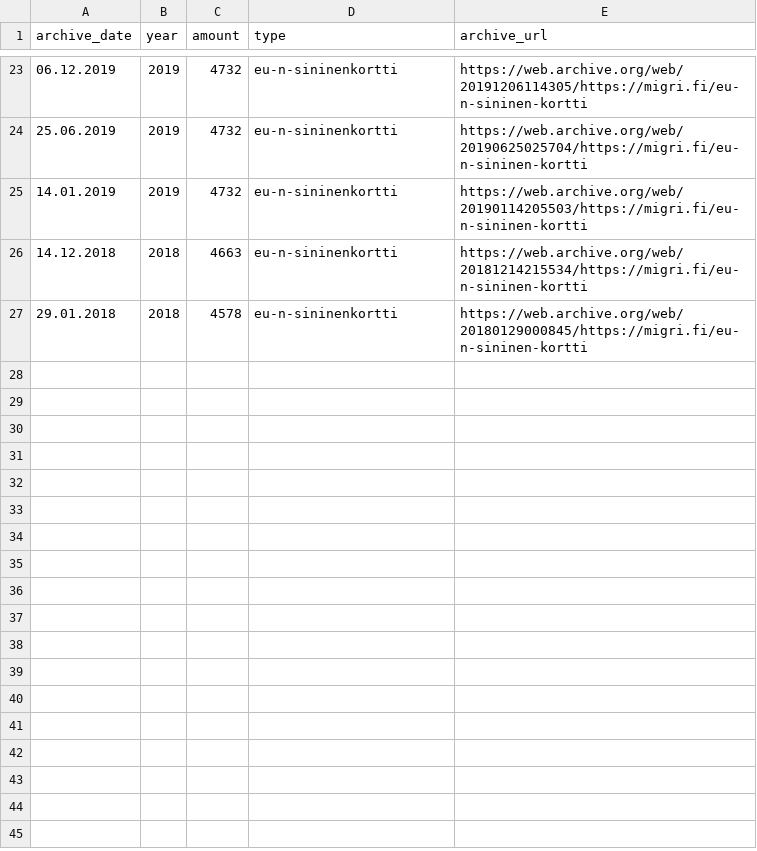
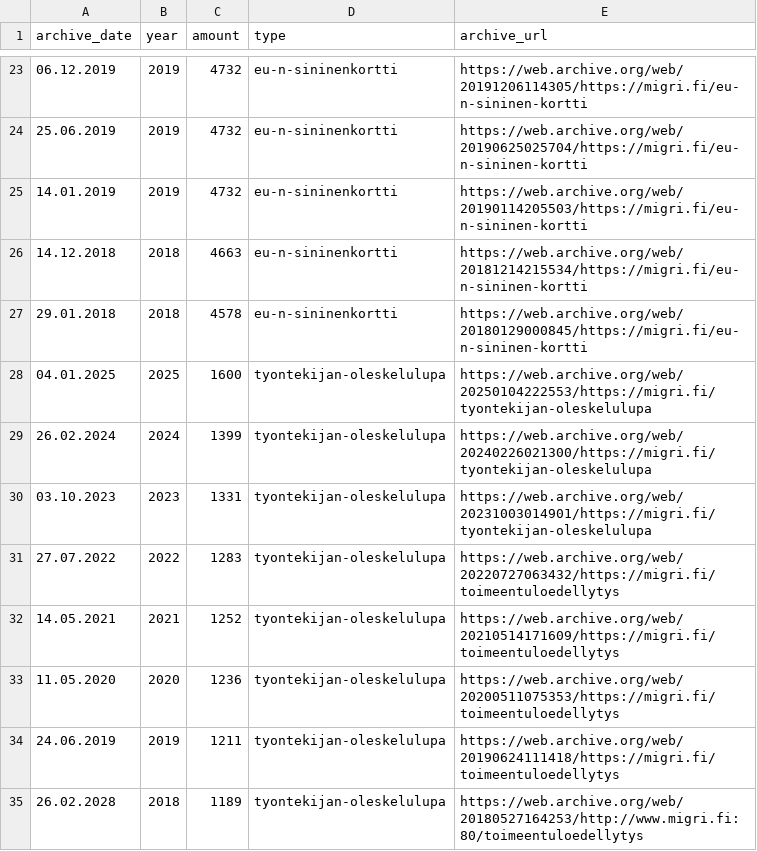
Before and after one commit to armanatory/DATA-MigriAnalysis, a CSV file: data/migri_residence_premit_salary_requirements_2018_2025.csv, drawn as a sheet; only a part is shown, gaps mark what is left out; the diff names each change by its address in the sheet, - before the commit and + after, or states it on an @@ line.

Commit message:
Add TTOL min salaray from 2018 to 2025

```diff
--- a/data/migri_residence_premit_salary_requirements_2018_2025.csv
+++ b/data/migri_residence_premit_salary_requirements_2018_2025.csv
+row 28: 04.01.2025 | 2025 | 1600 | tyontekijan-oleskelulupa | https://web.archive.org/web/20250104222553/https://migri.fi/tyontekijan-oleskelulupa
+row 29: 26.02.2024 | 2024 | 1399 | tyontekijan-oleskelulupa | https://web.archive.org/web/20240226021300/https://migri.fi/tyontekijan-oleskelulupa
+row 30: 03.10.2023 | 2023 | 1331 | tyontekijan-oleskelulupa | https://web.archive.org/web/20231003014901/https://migri.fi/tyontekijan-oleskelulupa
+row 31: 27.07.2022 | 2022 | 1283 | tyontekijan-oleskelulupa | https://web.archive.org/web/20220727063432/https://migri.fi/toimeentuloedellytys
+row 32: 14.05.2021 | 2021 | 1252 | tyontekijan-oleskelulupa | https://web.archive.org/web/20210514171609/https://migri.fi/toimeentuloedellytys
+row 33: 11.05.2020 | 2020 | 1236 | tyontekijan-oleskelulupa | https://web.archive.org/web/20200511075353/https://migri.fi/toimeentuloedellytys
+row 34: 24.06.2019 | 2019 | 1211 | tyontekijan-oleskelulupa | https://web.archive.org/web/20190624111418/https://migri.fi/toimeentuloedellytys
+row 35: 26.02.2028 | 2018 | 1189 | tyontekijan-oleskelulupa | https://web.archive.org/web/20180527164253/http://www.migri.fi:80/toimeentuloedellytys
```
